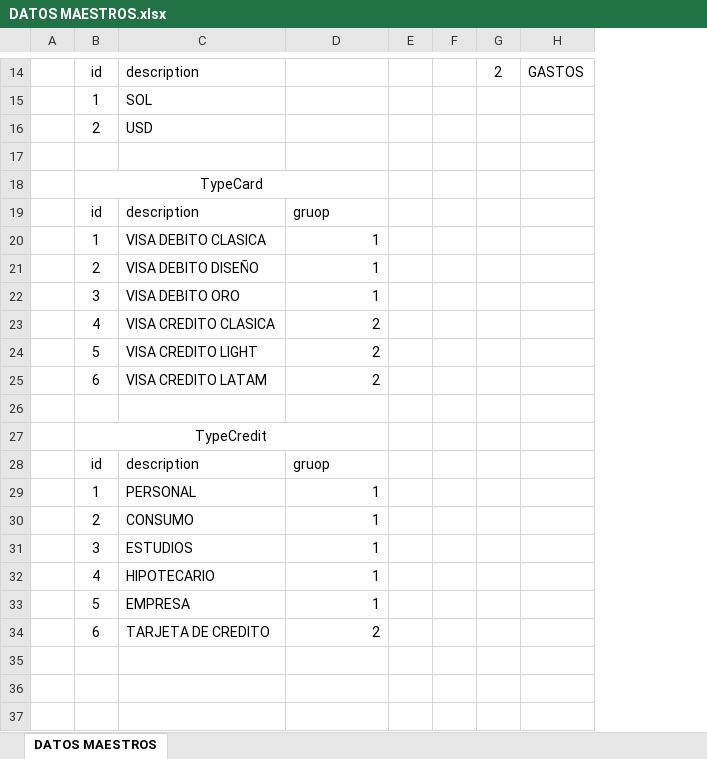
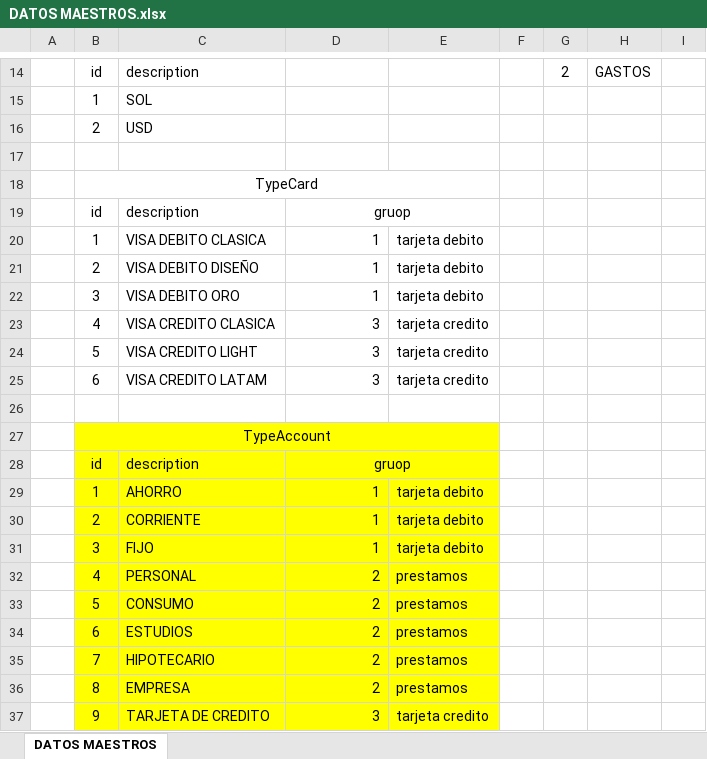
Before and after one commit to carolmariel15/bank-files, an Excel workbook: DATOS MAESTROS.xlsx, sheet DATOS MAESTROS, drawn as a sheet; only a part is shown, gaps mark what is left out; values as stored, in another font and other column widths than the file's, no borders; removed rows and columns are numbered as before the commit, all else as after; the diff covers the shown part only; the diff names each change by its address in the sheet, - before the commit and + after, or states it on an @@ line.

```diff
--- a/DATOS MAESTROS.xlsx (sheet DATOS MAESTROS)
+++ b/DATOS MAESTROS.xlsx (sheet DATOS MAESTROS)
-column E, empty
+column E, rows 20-31: tarjeta debito | tarjeta debito | tarjeta debito | tarjeta credito | tarjeta credito | tarjeta credito |  |  |  | tarjeta debito | tarjeta debito | tarjeta debito; row 34: prestamos
+column I, empty
-D19 alignment: left
+D19 alignment: center
+D19:E19 merged
-D23:D25: 2
+D23:D25: 3
-B27: TypeCredit
+B27: TypeAccount
-B27:D31 fill: none
+B27:D31 fill: #FFFF00
-D28 alignment: left
+D28 alignment: center
+D28:E28 merged
-C29: PERSONAL
+C29: AHORRO
-C30: CONSUMO
+C30: CORRIENTE
-C31: ESTUDIOS
+C31: FIJO
-row 32:  | 4 | HIPOTECARIO | 1
-row 33:  | 5 | EMPRESA | 1
+row 32:  | 4 | PERSONAL | 2 | prestamos
+row 33:  | 5 | CONSUMO | 2 | prestamos
-B34:D34 fill: none
+B34:D34 fill: #FFFF00
-C34: TARJETA DE CREDITO
+C34: ESTUDIOS
+row 35:  | 7 | HIPOTECARIO | 2 | prestamos
+row 36:  | 8 | EMPRESA | 2 | prestamos
+row 37:  | 9 | TARJETA DE CREDITO | 3 | tarjeta credito
```
Also changed, not shown: 1 edited cell and cell formats elsewhere in this sheet, 3 other files.
